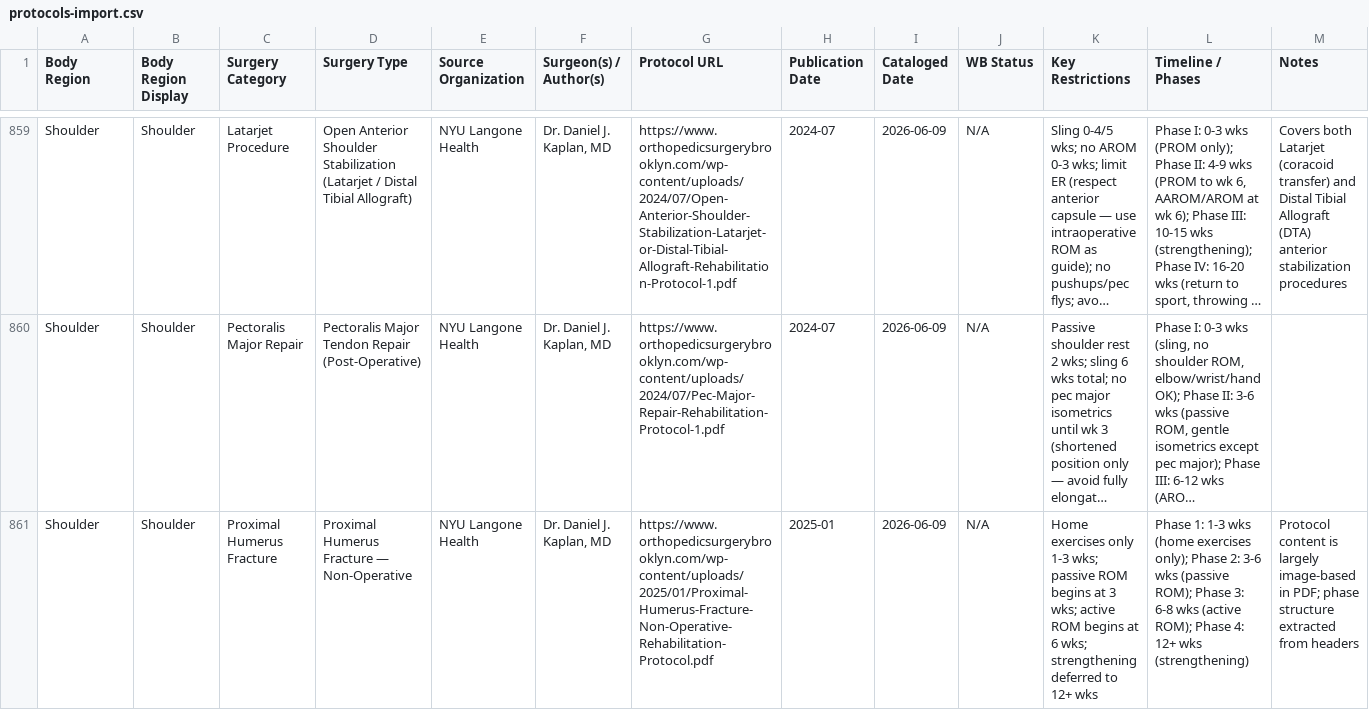
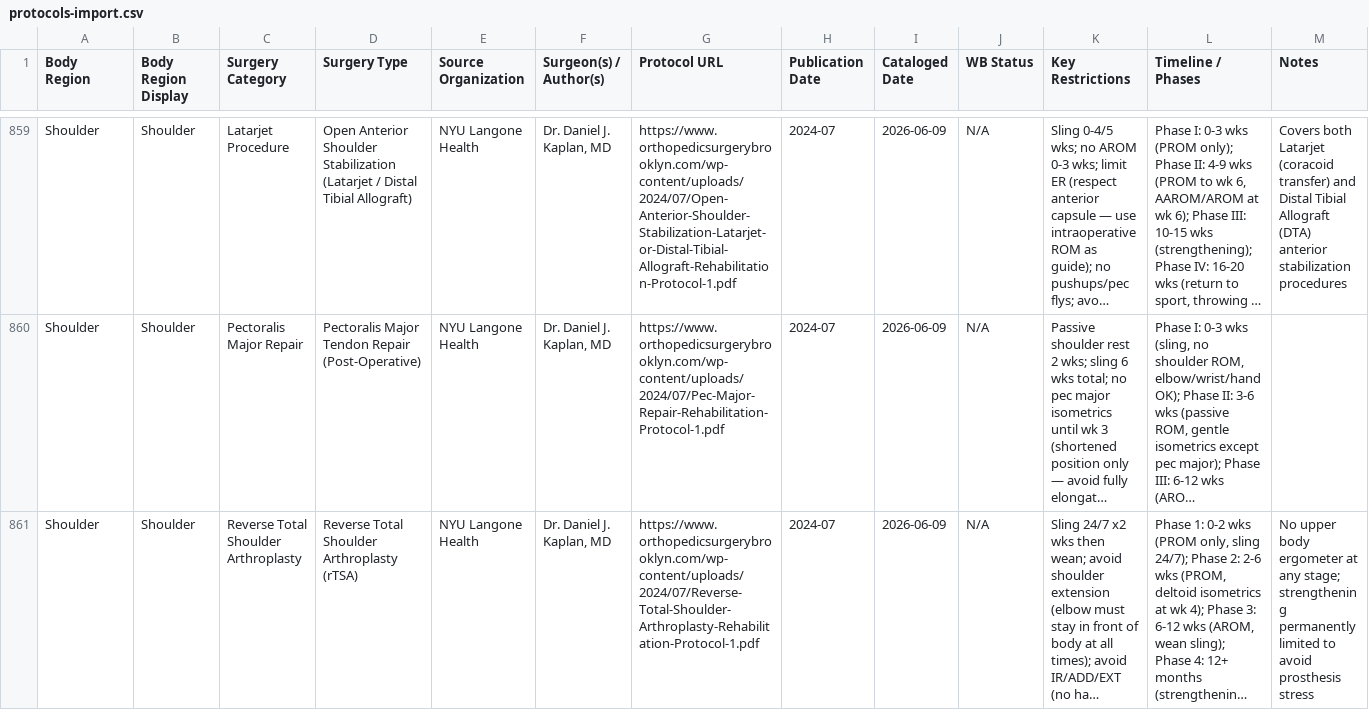
Before and after one commit to dominickmacksoud-lgtm/rehab-protocols, a CSV file: protocols-import.csv, drawn as a sheet; only a part is shown, gaps mark what is left out; the shorter side is filled out with more unchanged rows; long unchanged cells end in …; the diff covers the shown part only; the diff names each change by its address in the sheet, - before the commit and + after, or states it on an @@ line.

```diff
--- a/protocols-import.csv
+++ b/protocols-import.csv
-row 861: Shoulder | Shoulder | Proximal Humerus Fracture | Proximal Humerus Fracture — Non-Operative | NYU Langone Health | Dr. Daniel J. Kaplan, MD | https://www.orthopedicsurgerybrooklyn.com/wp-content/uploads/2025/01/Proximal-Humerus-Fracture-Non-Operative-Rehabilitation-Protocol.pdf | 2025-01 | 2026-06-09 | N/A | Home exercises only 1-3 wks; passive ROM begins at 3 wks; active ROM begins at 6 wks; strengthening deferred to 12+ wks | Phase 1: 1-3 wks (home exercises only); Phase 2: 3-6 wks (passive ROM); Phase 3: 6-8 wks (active ROM); Phase 4: 12+ wks (strengthening) | Protocol content is largely image-based in PDF; phase structure extracted from headers
```
Also changed, not shown: 1 removed row elsewhere in this file, 5 other files.
